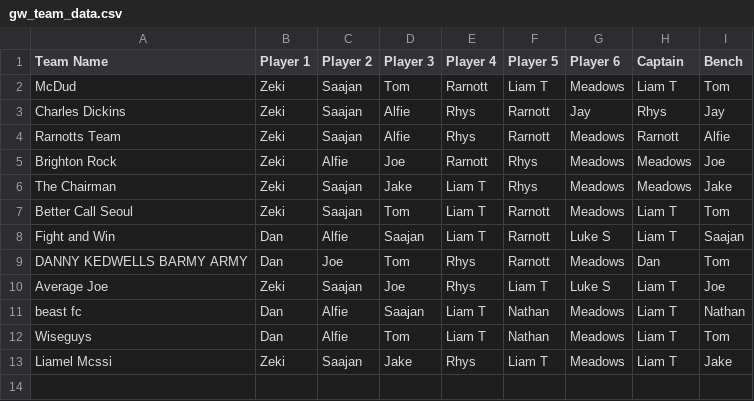
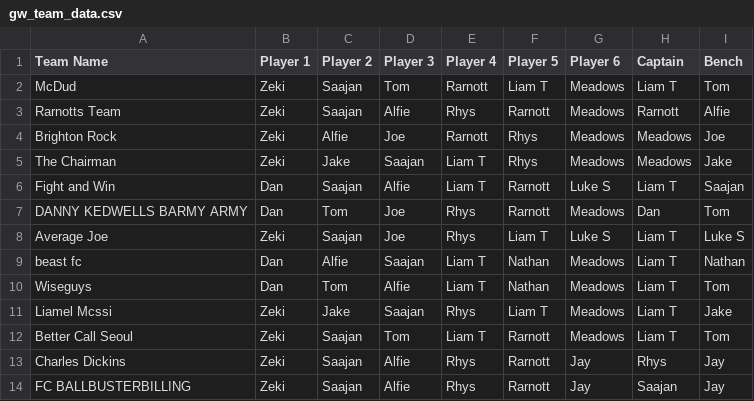
Before and after one commit to liammcswiney/fpl, a CSV file: data/gw_team_data.csv, drawn as a sheet.

```diff
--- a/data/gw_team_data.csv
+++ b/data/gw_team_data.csv
@@ -2,12 +2,13 @@ Team Name,Player 1,Player 2,Player 3,Player 4,Player 5,Player 6,Captain,Bench
 McDud,Zeki,Saajan,Tom,Rarnott,Liam T,Meadows,Liam T,Tom
-Charles Dickins,Zeki,Saajan,Alfie,Rhys,Rarnott,Jay,Rhys,Jay
 Rarnotts Team,Zeki,Saajan,Alfie,Rhys,Rarnott,Meadows,Rarnott,Alfie
 Brighton Rock,Zeki,Alfie,Joe,Rarnott,Rhys,Meadows,Meadows,Joe
-The Chairman,Zeki,Saajan,Jake,Liam T,Rhys,Meadows,Meadows,Jake
+The Chairman,Zeki,Jake,Saajan,Liam T,Rhys,Meadows,Meadows,Jake
+Fight and Win,Dan,Saajan,Alfie,Liam T,Rarnott,Luke S,Liam T,Saajan
+DANNY KEDWELLS BARMY ARMY,Dan,Tom,Joe,Rhys,Rarnott,Meadows,Dan,Tom
+Average Joe,Zeki,Saajan,Joe,Rhys,Liam T,Luke S,Liam T,Luke S
+beast fc,Dan,Alfie,Saajan,Liam T,Nathan,Meadows,Liam T,Nathan
+Wiseguys,Dan,Tom,Alfie,Liam T,Nathan,Meadows,Liam T,Tom
+Liamel Mcssi,Zeki,Jake,Saajan,Rhys,Liam T,Meadows,Liam T,Jake
 Better Call Seoul,Zeki,Saajan,Tom,Liam T,Rarnott,Meadows,Liam T,Tom
-Fight and Win,Dan,Alfie,Saajan,Liam T,Rarnott,Luke S,Liam T,Saajan
-DANNY KEDWELLS BARMY ARMY,Dan,Joe,Tom,Rhys,Rarnott,Meadows,Dan,Tom
-Average Joe,Zeki,Saajan,Joe,Rhys,Liam T,Luke S,Liam T,Joe
-beast fc,Dan,Alfie,Saajan,Liam T,Nathan,Meadows,Liam T,Nathan
-Wiseguys,Dan,Alfie,Tom,Liam T,Nathan,Meadows,Liam T,Tom
-Liamel Mcssi,Zeki,Saajan,Jake,Rhys,Liam T,Meadows,Liam T,Jake
+Charles Dickins,Zeki,Saajan,Alfie,Rhys,Rarnott,Jay,Rhys,Jay
+FC BALLBUSTERBILLING,Zeki,Saajan,Alfie,Rhys,Rarnott,Jay,Saajan,Jay
```
Also changed, not shown: data/injuries.csv, data/player_database.csv, 17 other files.
